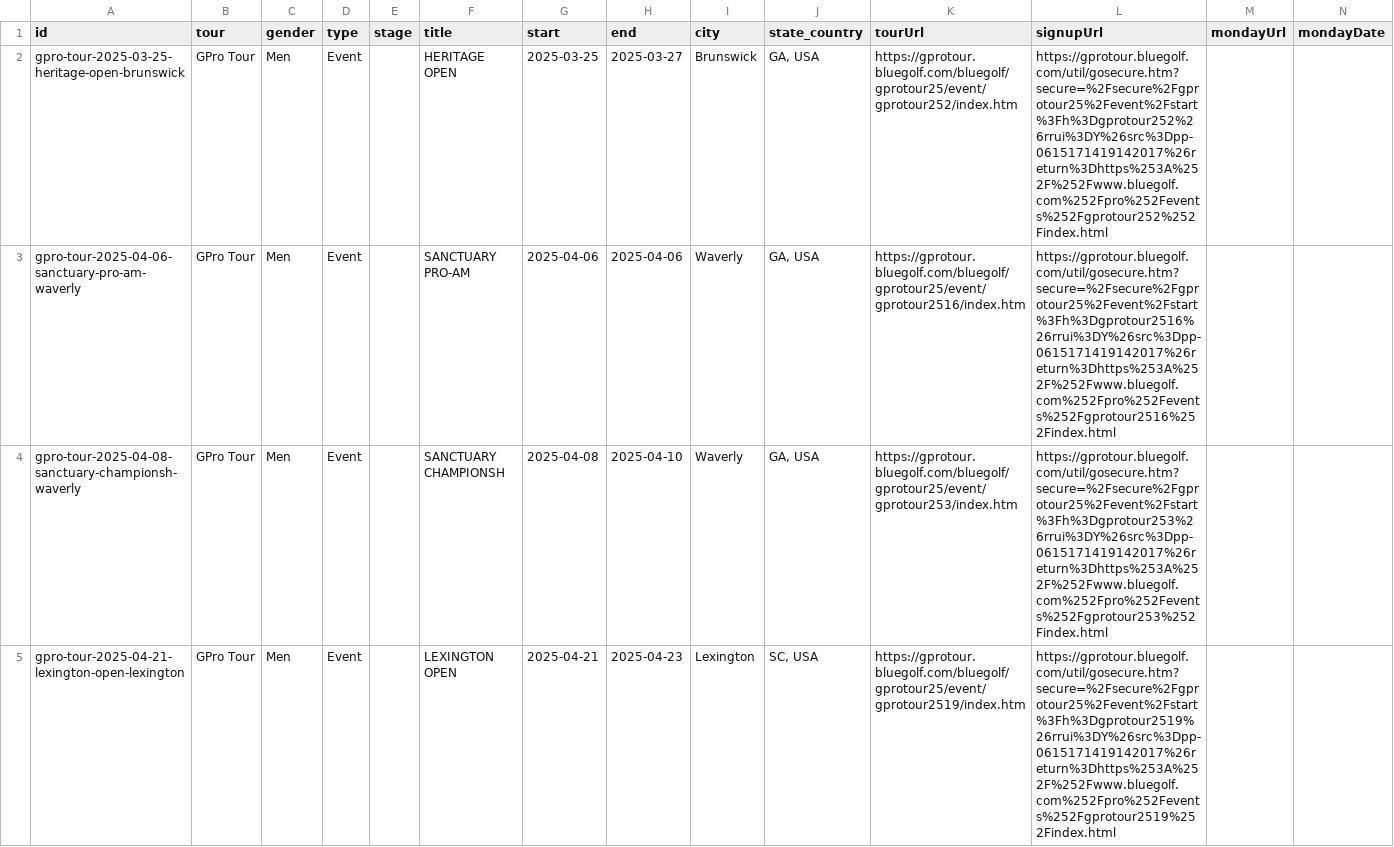
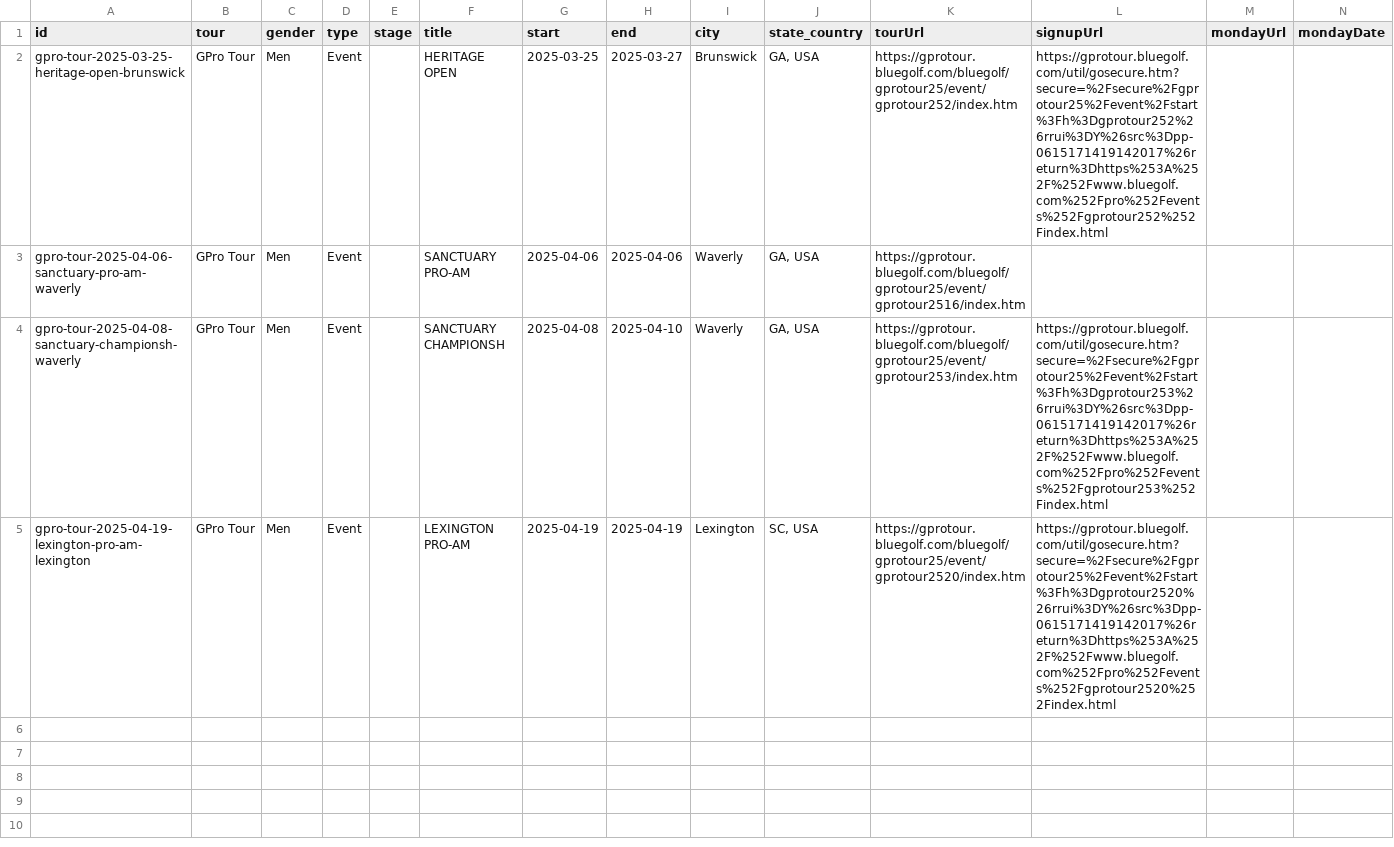
Before and after one commit to pbh007/propath-data, a CSV file: data/_incoming_gpro.csv, drawn as a sheet.

```diff
--- a/data/_incoming_gpro.csv
+++ b/data/_incoming_gpro.csv
@@ -2,4 +2,4 @@ id,tour,gender,type,stage,title,start,end,city,state_country,tourUrl,signupUrl,m
 gpro-tour-2025-03-25-heritage-open-brunswick,GPro Tour,Men,Event,,HERITAGE OPEN,2025-03-25,2025-03-27,Brunswick,"GA, USA",https://gprotour.bluegolf.com/bluegolf/gprotour25/event/gprotour252/index.htm,https://gprotour.bluegolf.com/util/gosecure.htm?secure=%2Fsecure%2Fgprotour25%2Fevent%2Fstart%3Fh%3Dgprotour252%26rrui%3DY%26src%3Dpp-0615171419142017%26return%3Dhttps%253A%252F%252Fwww.bluegolf.com%252Fpro%252Fevents%252Fgprotour252%252Findex.html,,
-gpro-tour-2025-04-06-sanctuary-pro-am-waverly,GPro Tour,Men,Event,,SANCTUARY PRO-AM,2025-04-06,2025-04-06,Waverly,"GA, USA",https://gprotour.bluegolf.com/bluegolf/gprotour25/event/gprotour2516/index.htm,https://gprotour.bluegolf.com/util/gosecure.htm?secure=%2Fsecure%2Fgprotour25%2Fevent%2Fstart%3Fh%3Dgprotour2516%26rrui%3DY%26src%3Dpp-0615171419142017%26return%3Dhttps%253A%252F%252Fwww.bluegolf.com%252Fpro%252Fevents%252Fgprotour2516%252Findex.html,,
+gpro-tour-2025-04-06-sanctuary-pro-am-waverly,GPro Tour,Men,Event,,SANCTUARY PRO-AM,2025-04-06,2025-04-06,Waverly,"GA, USA",https://gprotour.bluegolf.com/bluegolf/gprotour25/event/gprotour2516/index.htm,,,
 gpro-tour-2025-04-08-sanctuary-championsh-waverly,GPro Tour,Men,Event,,SANCTUARY CHAMPIONSH,2025-04-08,2025-04-10,Waverly,"GA, USA",https://gprotour.bluegolf.com/bluegolf/gprotour25/event/gprotour253/index.htm,https://gprotour.bluegolf.com/util/gosecure.htm?secure=%2Fsecure%2Fgprotour25%2Fevent%2Fstart%3Fh%3Dgprotour253%26rrui%3DY%26src%3Dpp-0615171419142017%26return%3Dhttps%253A%252F%252Fwww.bluegolf.com%252Fpro%252Fevents%252Fgprotour253%252Findex.html,,
-gpro-tour-2025-04-21-lexington-open-lexington,GPro Tour,Men,Event,,LEXINGTON OPEN,2025-04-21,2025-04-23,Lexington,"SC, USA",https://gprotour.bluegolf.com/bluegolf/gprotour25/event/gprotour2519/index.htm,https://gprotour.bluegolf.com/util/gosecure.htm?secure=%2Fsecure%2Fgprotour25%2Fevent%2Fstart%3Fh%3Dgprotour2519%26rrui%3DY%26src%3Dpp-0615171419142017%26return%3Dhttps%253A%252F%252Fwww.bluegolf.com%252Fpro%252Fevents%252Fgprotour2519%252Findex.html,,
+gpro-tour-2025-04-19-lexington-pro-am-lexington,GPro Tour,Men,Event,,LEXINGTON PRO-AM,2025-04-19,2025-04-19,Lexington,"SC, USA",https://gprotour.bluegolf.com/bluegolf/gprotour25/event/gprotour2520/index.htm,https://gprotour.bluegolf.com/util/gosecure.htm?secure=%2Fsecure%2Fgprotour25%2Fevent%2Fstart%3Fh%3Dgprotour2520%26rrui%3DY%26src%3Dpp-0615171419142017%26return%3Dhttps%253A%252F%252Fwww.bluegolf.com%252Fpro%252Fevents%252Fgprotour2520%252Findex.html,,
```
Also changed, not shown: 2 other files.
